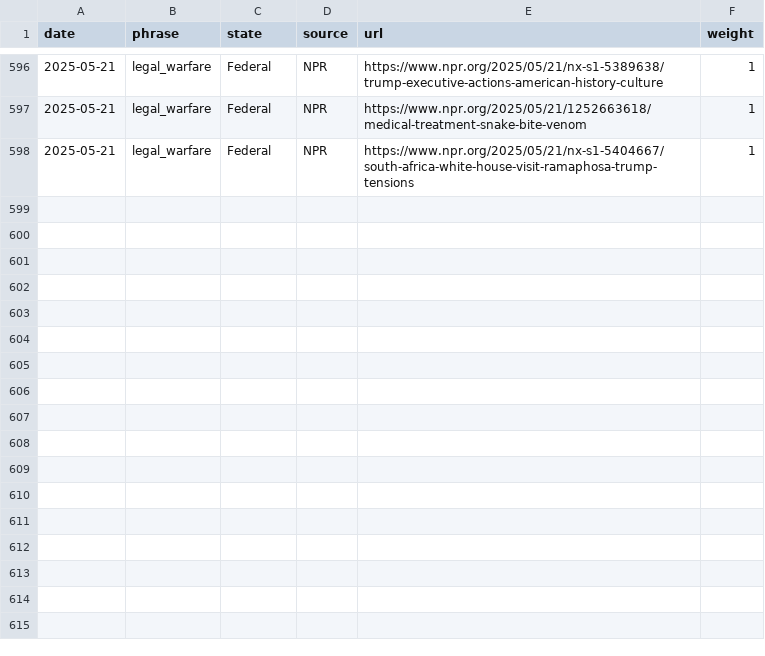
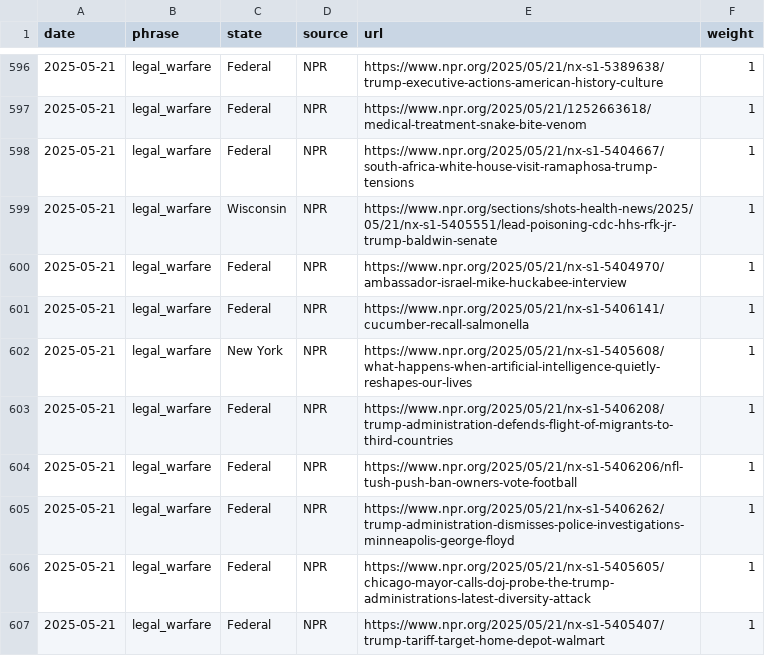
Before and after one commit to roll-for-error/us-authoritarian-heatmap, a CSV file: tier1-map/tier1_events.csv, drawn as a sheet; only a part is shown, gaps mark what is left out.

```diff
--- a/tier1-map/tier1_events.csv
+++ b/tier1-map/tier1_events.csv
@@ -598 +598,10 @@ date,phrase,state,source,url,weight
 2025-05-21,legal_warfare,Federal,NPR,https://www.npr.org/2025/05/21/nx-s1-5404667/south-africa-white-house-visit-ramaphosa-trump-tensions,1
+2025-05-21,legal_warfare,Wisconsin,NPR,https://www.npr.org/sections/shots-health-news/2025/05/21/nx-s1-5405551/lead-poisoning-cdc-hhs-rfk-jr-trump-baldwin-senate,1
+2025-05-21,legal_warfare,Federal,NPR,https://www.npr.org/2025/05/21/nx-s1-5404970/ambassador-israel-mike-huckabee-interview,1
+2025-05-21,legal_warfare,Federal,NPR,https://www.npr.org/2025/05/21/nx-s1-5406141/cucumber-recall-salmonella,1
+2025-05-21,legal_warfare,New York,NPR,https://www.npr.org/2025/05/21/nx-s1-5405608/what-happens-when-artificial-intelligence-quietly-reshapes-our-lives,1
+2025-05-21,legal_warfare,Federal,NPR,https://www.npr.org/2025/05/21/nx-s1-5406208/trump-administration-defends-flight-of-migrants-to-third-countries,1
+2025-05-21,legal_warfare,Federal,NPR,https://www.npr.org/2025/05/21/nx-s1-5406206/nfl-tush-push-ban-owners-vote-football,1
+2025-05-21,legal_warfare,Federal,NPR,https://www.npr.org/2025/05/21/nx-s1-5406262/trump-administration-dismisses-police-investigations-minneapolis-george-floyd,1
+2025-05-21,legal_warfare,Federal,NPR,https://www.npr.org/2025/05/21/nx-s1-5405605/chicago-mayor-calls-doj-probe-the-trump-administrations-latest-diversity-attack,1
+2025-05-21,legal_warfare,Federal,NPR,https://www.npr.org/2025/05/21/nx-s1-5405407/trump-tariff-target-home-depot-walmart,1
```
Also changed, not shown: 1 other file.
